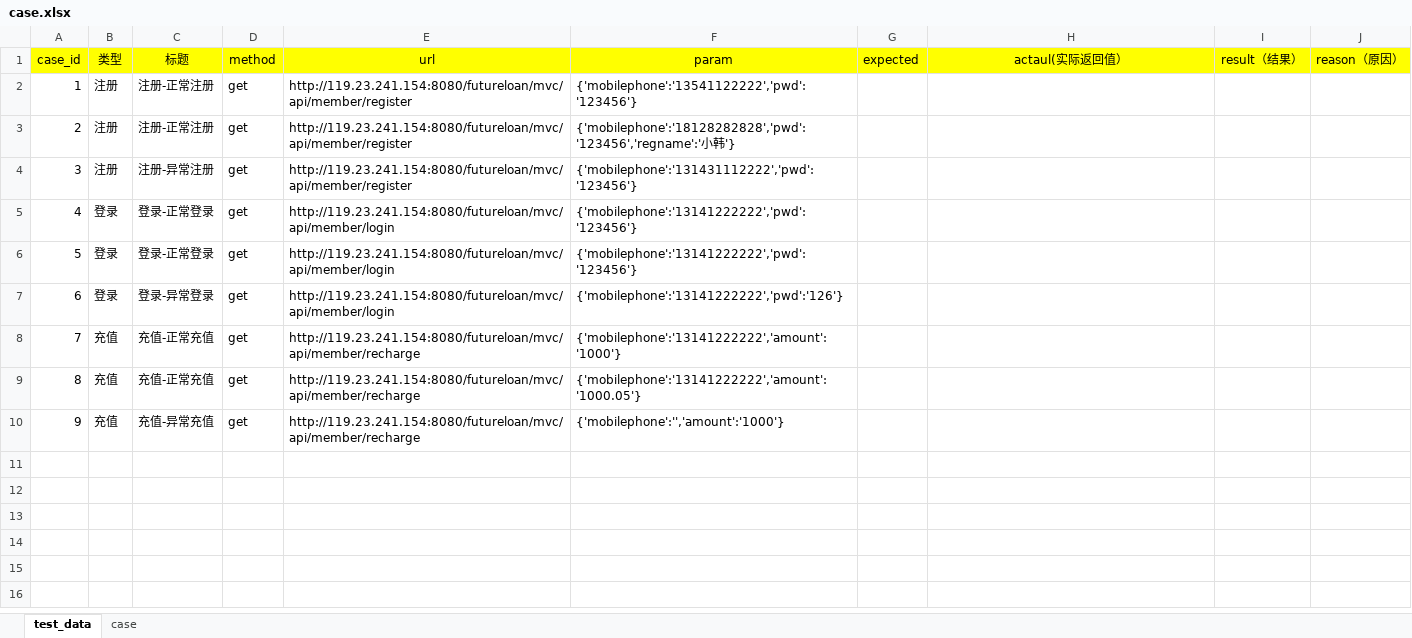
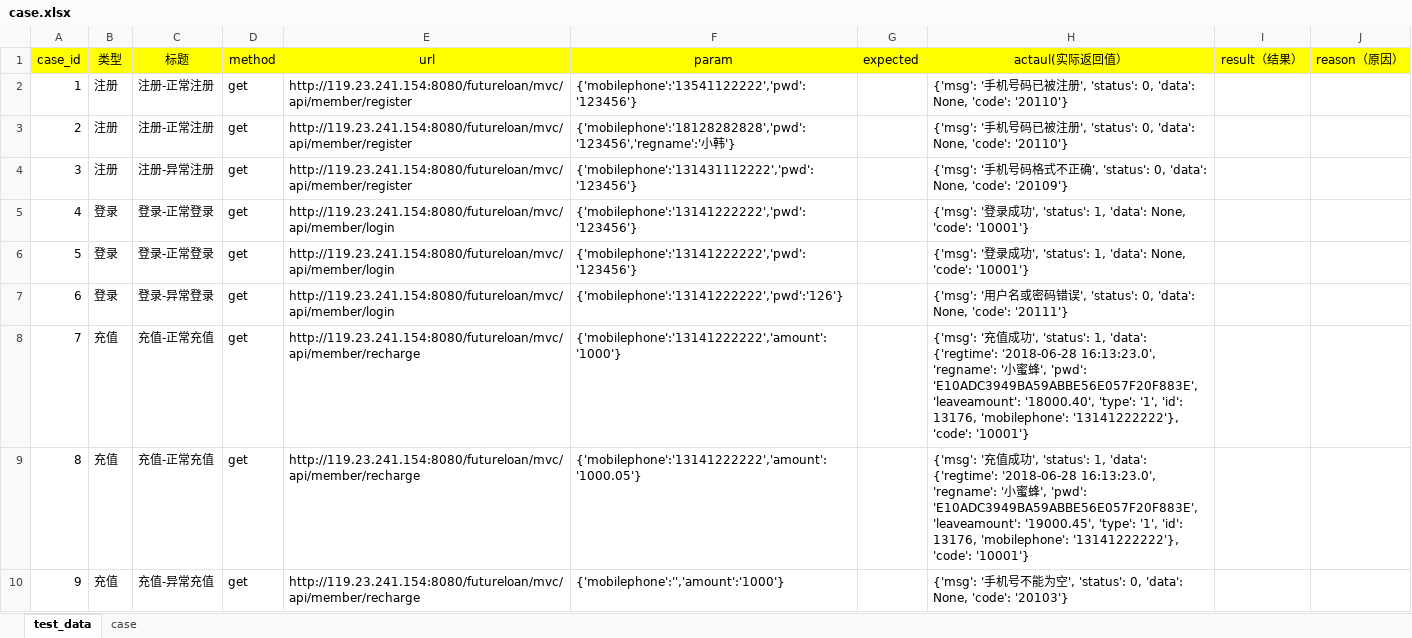
Before and after one commit to januarytw/Python-, an Excel workbook: class_0626/case.xlsx, sheet test_data, drawn as a sheet; values as stored, in another font and other column widths than the file's, no borders; the diff names each change by its address in the sheet, - before the commit and + after, or states it on an @@ line.

```diff
--- a/class_0626/case.xlsx (sheet test_data)
+++ b/class_0626/case.xlsx (sheet test_data)
-H2:H3 (actaul(实际返回值）): (empty)
+H2:H3 (actaul(实际返回值）): {'msg': '手机号码已被注册', 'status': 0, 'data': None, 'code': '20110'}
-H4 (actaul(实际返回值）): (empty)
+H4 (actaul(实际返回值）): {'msg': '手机号码格式不正确', 'status': 0, 'data': None, 'code': '20109'}
-H5:H6 (actaul(实际返回值）): (empty)
+H5:H6 (actaul(实际返回值）): {'msg': '登录成功', 'status': 1, 'data': None, 'code': '10001'}
-H7 (actaul(实际返回值）): (empty)
+H7 (actaul(实际返回值）): {'msg': '用户名或密码错误', 'status': 0, 'data': None, 'code': '20111'}
-H8 (actaul(实际返回值）): (empty)
+H8 (actaul(实际返回值）): {'msg': '充值成功', 'status': 1, 'data': {'regtime': '2018-06-28 16:13:23.0', 'regname': '小蜜蜂', 'pwd': 'E10ADC3949BA59ABBE56E057F20F883E', 'leaveamount': '18000.40', 'type': '1', 'id': 13176, 'mobilephone': '13141222222'}, 'code': '10001'}
-H9 (actaul(实际返回值）): (empty)
+H9 (actaul(实际返回值）): {'msg': '充值成功', 'status': 1, 'data': {'regtime': '2018-06-28 16:13:23.0', 'regname': '小蜜蜂', 'pwd': 'E10ADC3949BA59ABBE56E057F20F883E', 'leaveamount': '19000.45', 'type': '1', 'id': 13176, 'mobilephone': '13141222222'}, 'code': '10001'}
-H10 (actaul(实际返回值）): (empty)
+H10 (actaul(实际返回值）): {'msg': '手机号不能为空', 'status': 0, 'data': None, 'code': '20103'}
```
Also changed, not shown: 1 other file.
